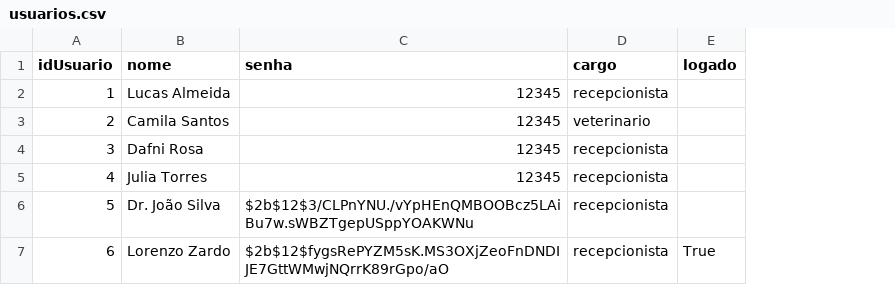
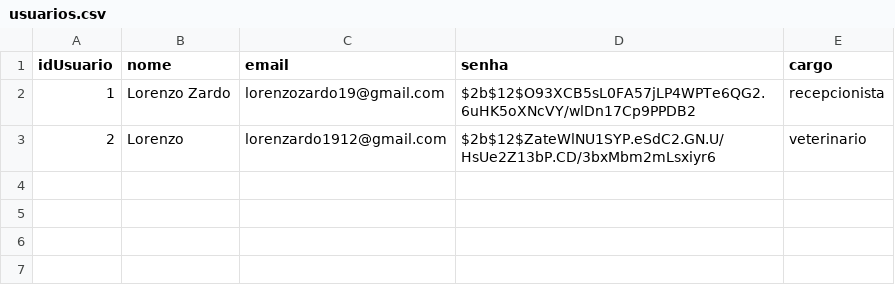
Before and after one commit to gabrielaaugustinsantos/petvac, a CSV file: data/usuarios.csv, drawn as a sheet; removed rows and columns are numbered as before the commit, all else as after; the diff names each change by its address in the sheet, - before the commit and + after, or states it on an @@ line.

```diff
--- a/data/usuarios.csv
+++ b/data/usuarios.csv
+column C (email), rows 2-3: lorenzozardo19@gmail.com | lorenzardo1912@gmail.com
-column E (logado), empty
-B2 (nome): Lucas Almeida
+B2 (nome): Lorenzo Zardo
-D2 (senha): 12345
+D2 (senha): $2b$12$O93XCB5sL0FA57jLP4WPTe6QG2.6uHK5oXNcVY/wlDn17Cp9PPDB2
-B3 (nome): Camila Santos
+B3 (nome): Lorenzo
-D3 (senha): 12345
+D3 (senha): $2b$12$ZateWlNU1SYP.eSdC2.GN.U/HsUe2Z13bP.CD/3bxMbm2mLsxiyr6
-row 4: 3 | Dafni Rosa | 12345 | recepcionista
-row 5: 4 | Julia Torres | 12345 | recepcionista
-row 6: 5 | Dr. João Silva | $2b$12$3/CLPnYNU./vYpHEnQMBOOBcz5LAiBu7w.sWBZTgepUSppYOAKWNu | recepcionista
-row 7: 6 | Lorenzo Zardo | $2b$12$fygsRePYZM5sK.MS3OXjZeoFnDNDIJE7GttWMwjNQrrK89rGpo/aO | recepcionista | True
```
Also changed, not shown: 42 other files.
